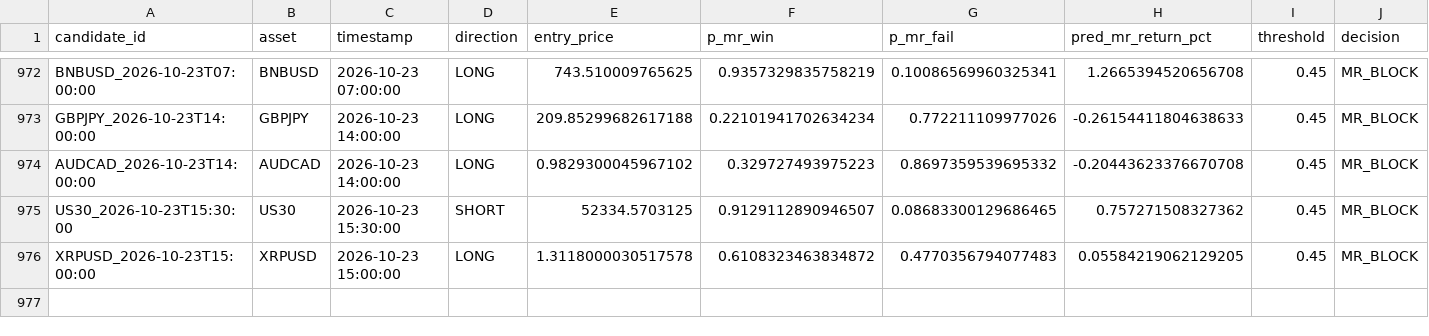
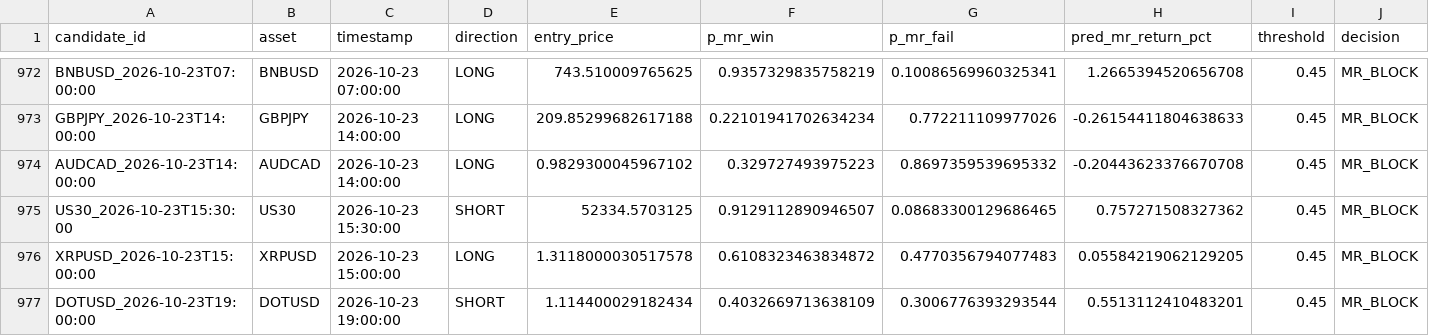
Before and after one commit to NeefPoom/Tradingstrategy01, a CSV file: data/forward/mr_candidates.csv, drawn as a sheet; only a part is shown, gaps mark what is left out; rows hold the shown columns only; the diff names each change by its address in the sheet, - before the commit and + after, or states it on an @@ line.

```diff
--- a/data/forward/mr_candidates.csv
+++ b/data/forward/mr_candidates.csv
+row 977: DOTUSD_2026-10-23T19:00:00 | DOTUSD | 2026-10-23 19:00:00 | SHORT | 1.114400029182434 | 0.4032669713638109 | 0.3006776393293544 | 0.5513112410483201 | 0.45 | MR_BLOCK
```
Also changed, not shown: data/prices/GER40_1h_yahoo.csv, data/prices/NAS100_1h_yahoo.csv, 57 other files.
